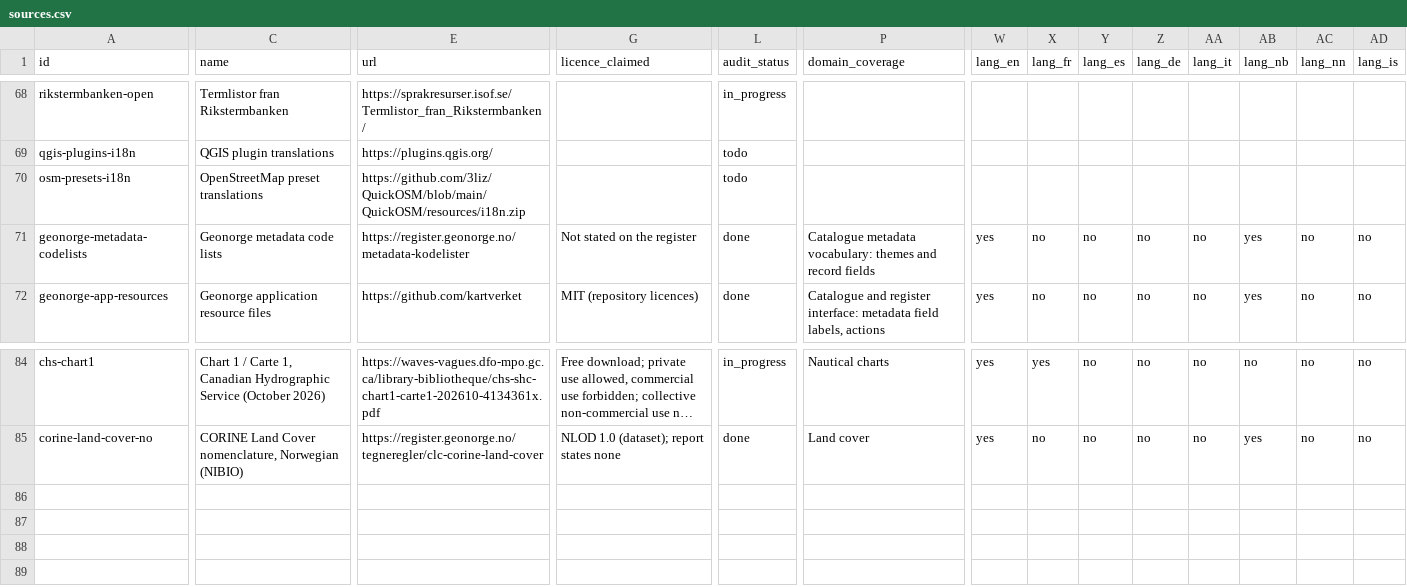
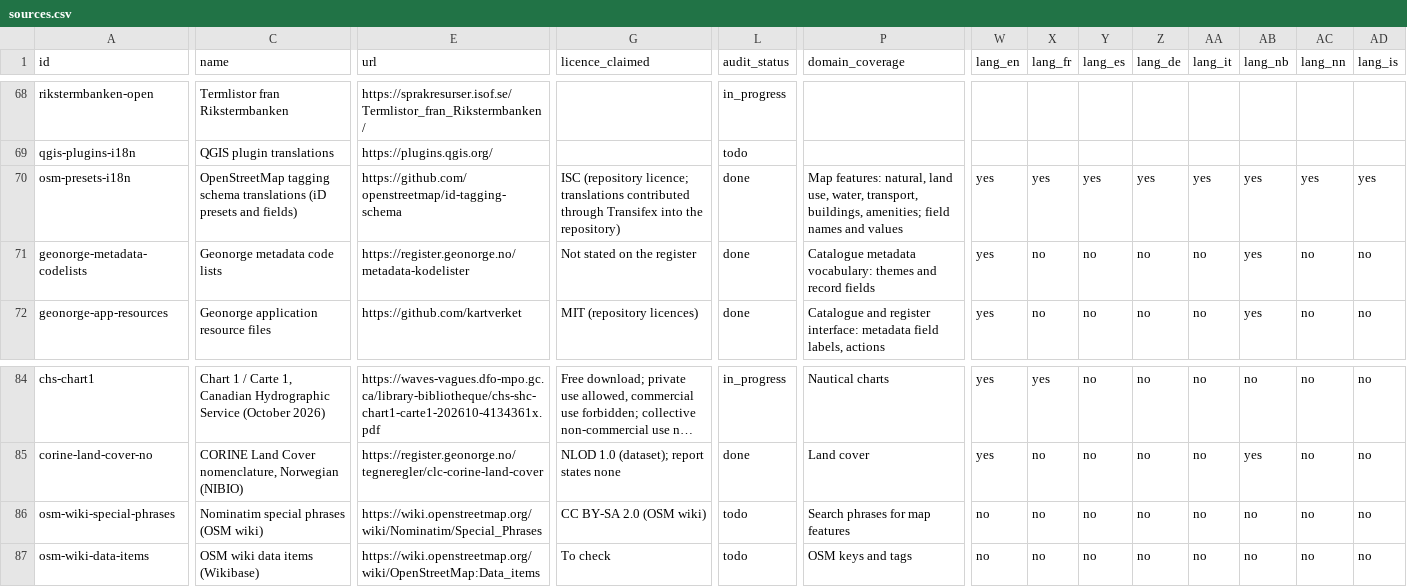
Before and after one commit to SylvainSouche/gis-glossary, a CSV file: registry/sources.csv, drawn as a sheet; only a part is shown, gaps mark what is left out; long unchanged cells end in …; rows hold the shown columns only; the diff covers the shown part only; the diff names each change by its address in the sheet, - before the commit and + after, or states it on an @@ line.

```diff
--- a/registry/sources.csv
+++ b/registry/sources.csv
-C70 (name): OpenStreetMap preset translations
+C70 (name): OpenStreetMap tagging schema translations (iD presets and fields)
-E70 (url): https://github.com/3liz/QuickOSM/blob/main/QuickOSM/resources/i18n.zip
+E70 (url): https://github.com/openstreetmap/id-tagging-schema
-G70 (licence_claimed): (empty)
+G70 (licence_claimed): ISC (repository licence; translations contributed through Transifex into the repository)
-L70 (audit_status): todo
+L70 (audit_status): done
-P70 (domain_coverage): (empty)
+P70 (domain_coverage): Map features: natural, land use, water, transport, buildings, amenities; field names and values
-W70 (lang_en): (empty)
+W70 (lang_en): yes
-X70 (lang_fr): (empty)
+X70 (lang_fr): yes
-Y70 (lang_es): (empty)
+Y70 (lang_es): yes
-Z70 (lang_de): (empty)
+Z70 (lang_de): yes
-AA70 (lang_it): (empty)
+AA70 (lang_it): yes
-AB70 (lang_nb): (empty)
+AB70 (lang_nb): yes
-AC70 (lang_nn): (empty)
+AC70 (lang_nn): yes
-AD70 (lang_is): (empty)
+AD70 (lang_is): yes
+row 86: osm-wiki-special-phrases | Nominatim special phrases (OSM wiki) | https://wiki.openstreetmap.org/wiki/Nominatim/Special_Phrases | CC BY-SA 2.0 (OSM wiki) | todo | Search phrases for map features | no | no | no | no | no | no | no | no
+row 87: osm-wiki-data-items | OSM wiki data items (Wikibase) | https://wiki.openstreetmap.org/wiki/OpenStreetMap:Data_items | To check | todo | OSM keys and tags | no | no | no | no | no | no | no | no
```
Also changed, not shown: 17 edited cells elsewhere in this file, 18 other files.
